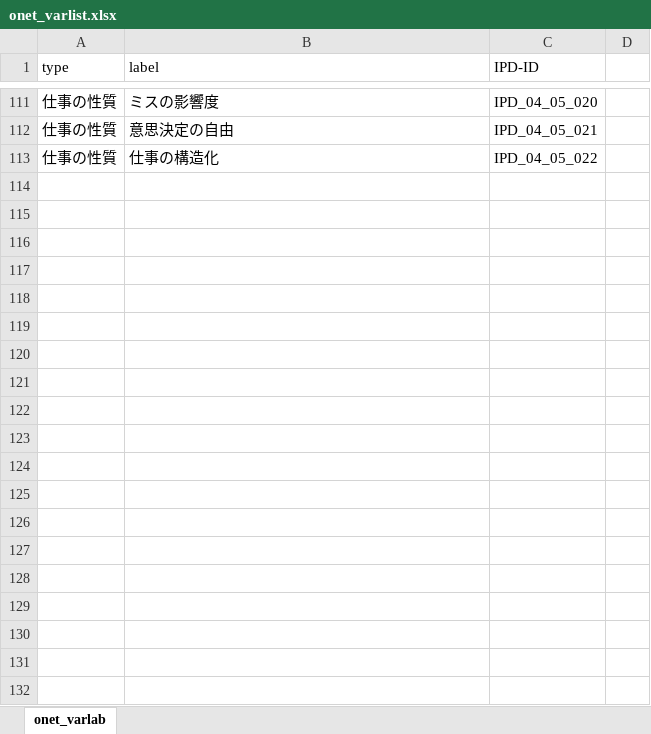
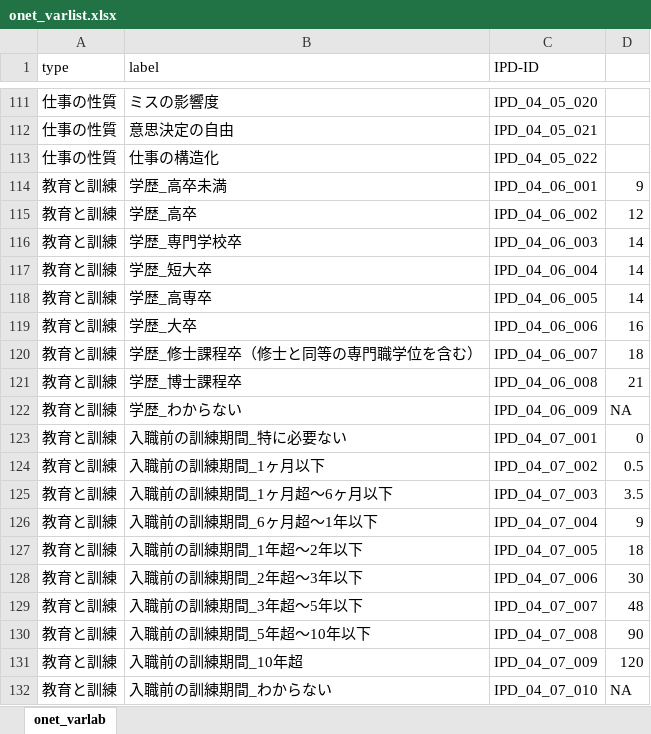
Before and after one commit to kota-tagami/J-Onet_EDA, an Excel workbook: Data/onet_varlist.xlsx, sheet onet_varlab, drawn as a sheet; only a part is shown, gaps mark what is left out; values as stored, in another font and other column widths than the file's, no borders; the diff covers the shown part only; the diff names each change by its address in the sheet, - before the commit and + after, or states it on an @@ line.

```diff
--- a/Data/onet_varlist.xlsx (sheet onet_varlab)
+++ b/Data/onet_varlist.xlsx (sheet onet_varlab)
+row 114: 教育と訓練 | 学歴_高卒未満 | IPD_04_06_001 | 9
+row 115: 教育と訓練 | 学歴_高卒 | IPD_04_06_002 | 12
+row 116: 教育と訓練 | 学歴_専門学校卒 | IPD_04_06_003 | 14
+row 117: 教育と訓練 | 学歴_短大卒 | IPD_04_06_004 | 14
+row 118: 教育と訓練 | 学歴_高専卒 | IPD_04_06_005 | 14
+row 119: 教育と訓練 | 学歴_大卒 | IPD_04_06_006 | 16
+row 120: 教育と訓練 | 学歴_修士課程卒（修士と同等の専門職学位を含む） | IPD_04_06_007 | 18
+row 121: 教育と訓練 | 学歴_博士課程卒 | IPD_04_06_008 | 21
+row 122: 教育と訓練 | 学歴_わからない | IPD_04_06_009 | NA
+row 123: 教育と訓練 | 入職前の訓練期間_特に必要ない | IPD_04_07_001 | 0
+row 124: 教育と訓練 | 入職前の訓練期間_1ヶ月以下 | IPD_04_07_002 | 0.5
+row 125: 教育と訓練 | 入職前の訓練期間_1ヶ月超～6ヶ月以下 | IPD_04_07_003 | 3.5
+row 126: 教育と訓練 | 入職前の訓練期間_6ヶ月超～1年以下 | IPD_04_07_004 | 9
+row 127: 教育と訓練 | 入職前の訓練期間_1年超～2年以下 | IPD_04_07_005 | 18
+row 128: 教育と訓練 | 入職前の訓練期間_2年超～3年以下 | IPD_04_07_006 | 30
+row 129: 教育と訓練 | 入職前の訓練期間_3年超～5年以下 | IPD_04_07_007 | 48
+row 130: 教育と訓練 | 入職前の訓練期間_5年超～10年以下 | IPD_04_07_008 | 90
+row 131: 教育と訓練 | 入職前の訓練期間_10年超 | IPD_04_07_009 | 120
+row 132: 教育と訓練 | 入職前の訓練期間_わからない | IPD_04_07_010 | NA
```
Also changed, not shown: 20 added rows elsewhere in this sheet, 7 other files.
